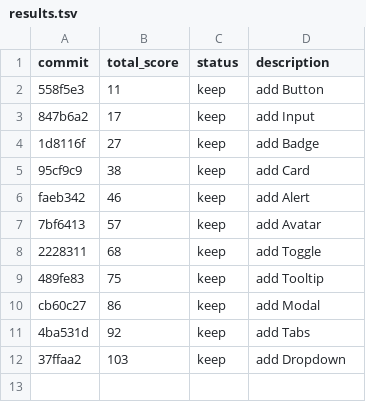
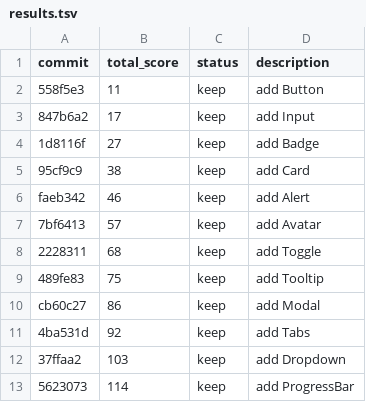
Before and after one commit to tanishqsh/auto-uikit, a TSV file: results.tsv, drawn as a sheet.

```diff
--- a/results.tsv
+++ b/results.tsv
@@ -12 +12,2 @@ cb60c27	86	keep	add Modal
 37ffaa2	103	keep	add Dropdown
+5623073	114	keep	add ProgressBar
```
Also changed, not shown: 1 other file.
